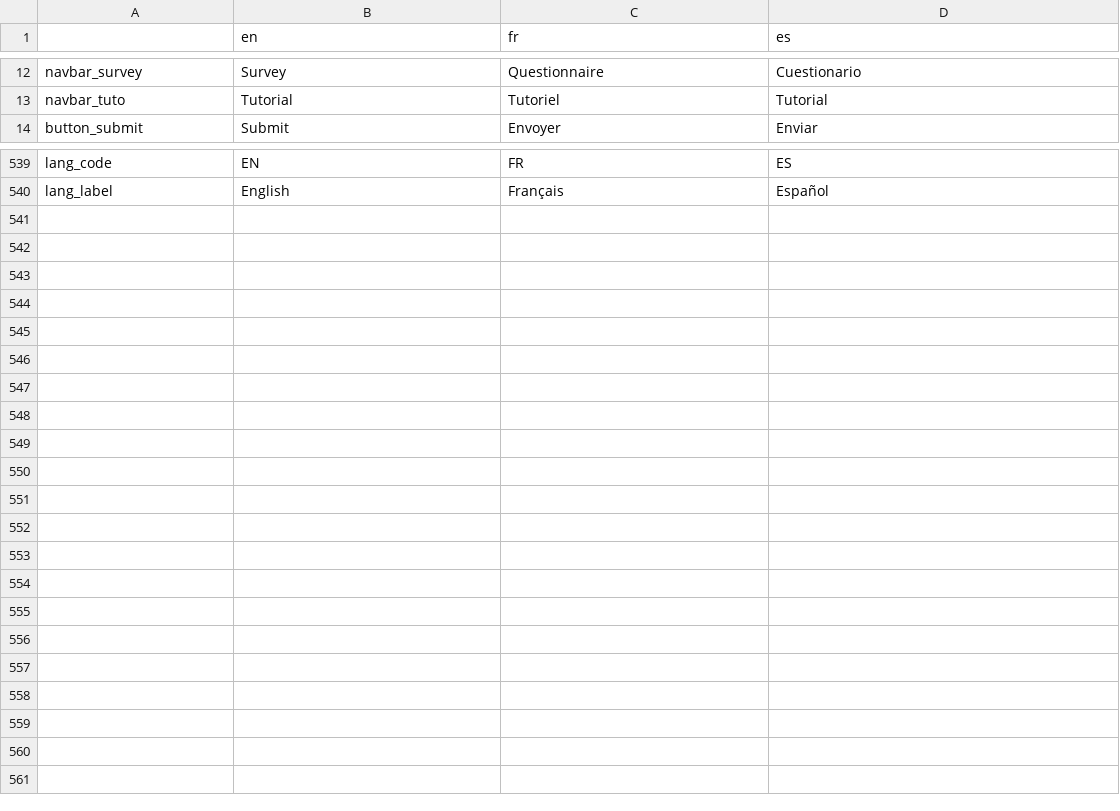
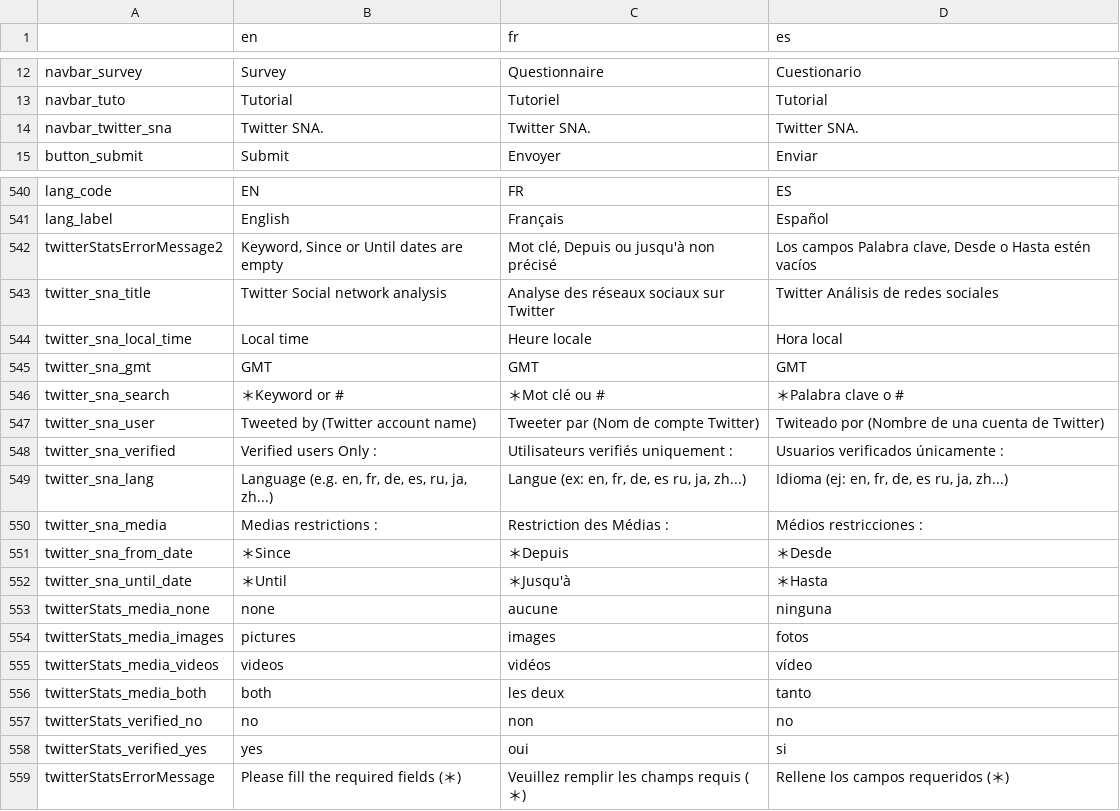
Before and after one commit to AFP-Medialab/invid-verification-plugin, a TSV file: InVIDTraductions.tsv, drawn as a sheet; only a part is shown, gaps mark what is left out.

Commit message:
Added Twitter Sna part

```diff
--- a/InVIDTraductions.tsv
+++ b/InVIDTraductions.tsv
@@ -13,2 +13,3 @@ navbar_survey	Survey	Questionnaire	Cuestionario
 navbar_tuto	Tutorial	Tutoriel	Tutorial
+navbar_twitter_sna	Twitter SNA.	Twitter SNA.	Twitter SNA.
 button_submit	Submit	Envoyer	Enviar
@@ -540 +541,19 @@ lang_code	EN	FR	ES
 lang_label	English	Français	Español
+twitterStatsErrorMessage2	Keyword, Since or Until dates are empty	Mot clé, Depuis ou jusqu'à non précisé	Los campos Palabra clave, Desde o Hasta estén vacíos
+twitter_sna_title	Twitter Social network analysis	Analyse des réseaux sociaux sur Twitter	Twitter Análisis de redes sociales
+twitter_sna_local_time	Local time	Heure locale	Hora local
+twitter_sna_gmt	GMT	GMT	GMT
+twitter_sna_search	＊Keyword or #	＊Mot clé ou #	＊Palabra clave o #
+twitter_sna_user	Tweeted by (Twitter account name)	Tweeter par (Nom de compte Twitter)	Twiteado por (Nombre de una cuenta de Twitter)
+twitter_sna_verified	Verified users Only :	Utilisateurs verifiés uniquement :	Usuarios verificados únicamente :
+twitter_sna_lang	Language (e.g. en, fr, de, es, ru, ja, zh...)	Langue (ex: en, fr, de, es ru, ja, zh...)	Idioma (ej: en, fr, de, es ru, ja, zh...)
+twitter_sna_media	Medias restrictions :	Restriction des Médias :	Médios restricciones :
+twitter_sna_from_date	＊Since	＊Depuis	＊Desde
+twitter_sna_until_date	＊Until	＊Jusqu'à	＊Hasta
+twitterStats_media_none	none	aucune	ninguna
+twitterStats_media_images	pictures	images	fotos
+twitterStats_media_videos	videos	vidéos	vídeo
+twitterStats_media_both	both	les deux	tanto
+twitterStats_verified_no	no	non	no
+twitterStats_verified_yes	yes	oui	si
+twitterStatsErrorMessage	Please fill the required fields (＊)	Veuillez remplir les champs requis (＊)	Rellene los campos requeridos (＊)
```
Also changed, not shown: 10 other files.
